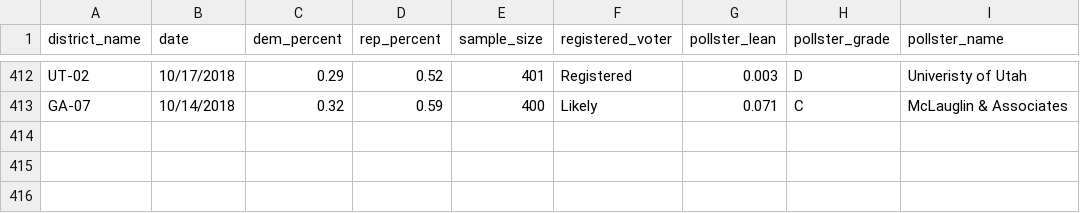
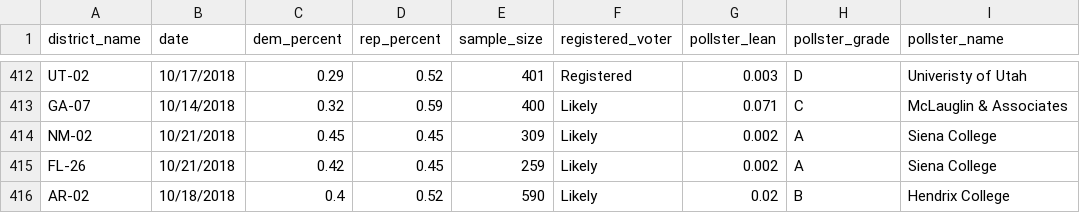
Before and after one commit to polistat/data-2018, a CSV file: poll_input.csv, drawn as a sheet; only a part is shown, gaps mark what is left out; the diff names each change by its address in the sheet, - before the commit and + after, or states it on an @@ line.

Commit message:
Add 3 polls

```diff
--- a/poll_input.csv
+++ b/poll_input.csv
+row 414: NM-02 | 10/21/2018 | 0.45 | 0.45 | 309 | Likely | 0.002 | A | Siena College
+row 415: FL-26 | 10/21/2018 | 0.42 | 0.45 | 259 | Likely | 0.002 | A | Siena College
+row 416: AR-02 | 10/18/2018 | 0.4 | 0.52 | 590 | Likely | 0.02 | B | Hendrix College
```
